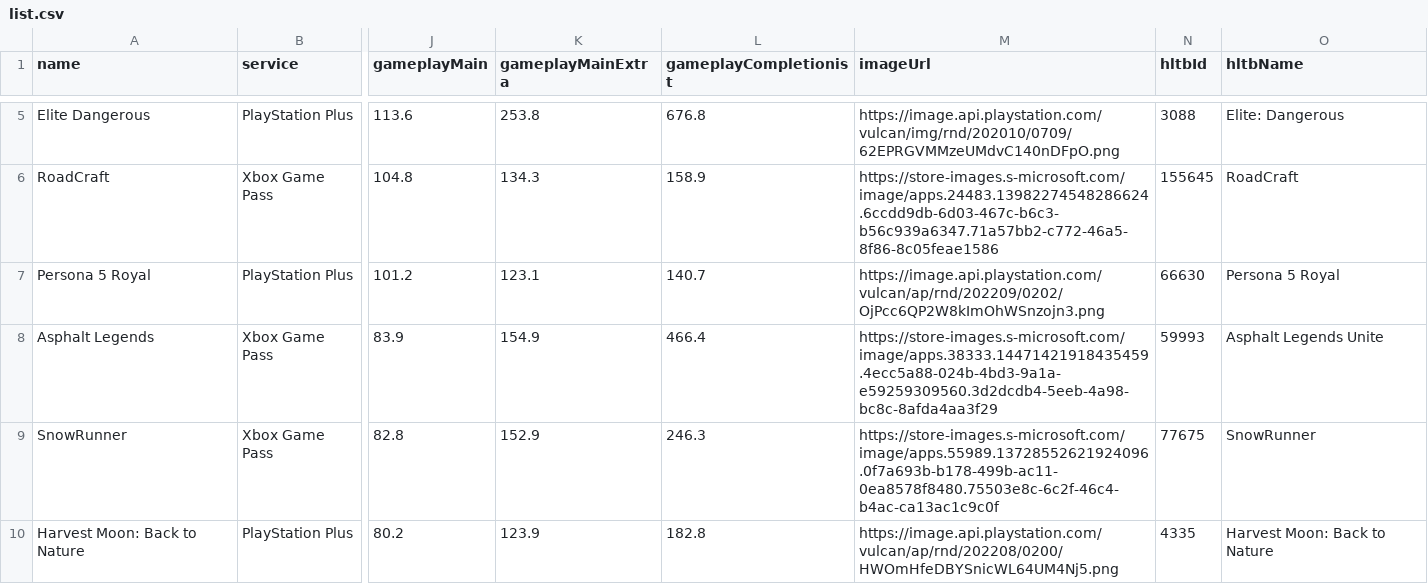
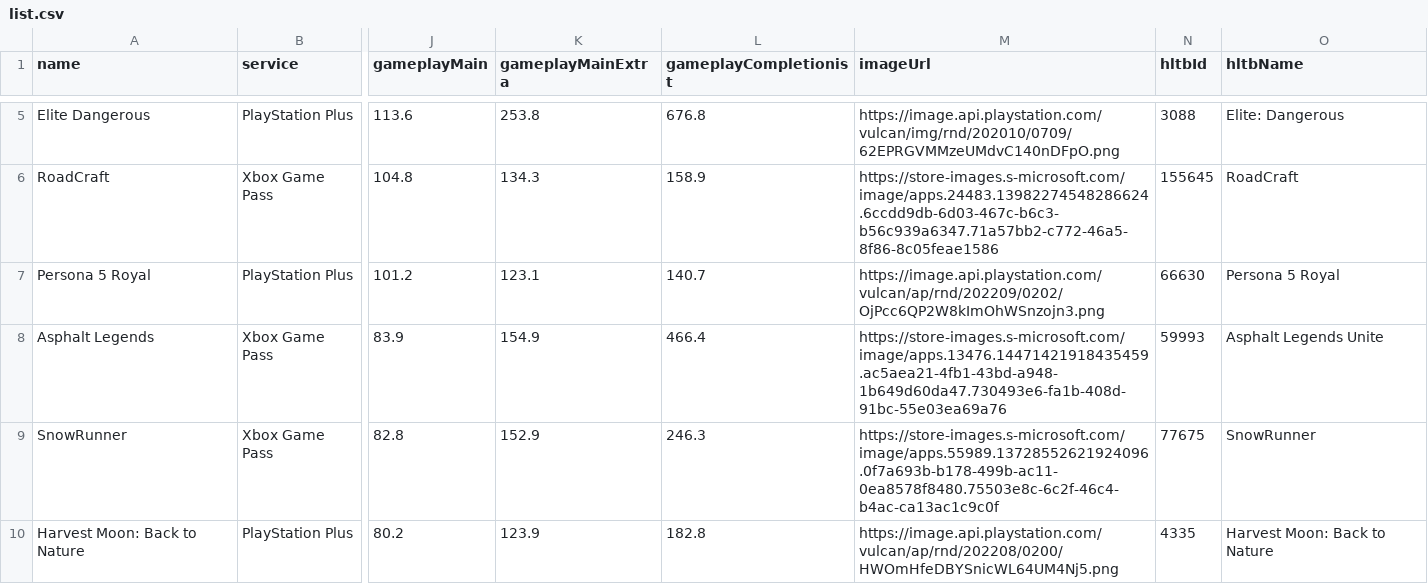
Before and after one commit to Xatpy/HowLongToBeatGamePass, a CSV file: data/list.csv, drawn as a sheet; only a part is shown, gaps mark what is left out; the diff covers the shown part only; the diff names each change by its address in the sheet, - before the commit and + after, or states it on an @@ line.

```diff
--- a/data/list.csv
+++ b/data/list.csv
-M8 (imageUrl): https://store-images.s-microsoft.com/image/apps.38333.14471421918435459.4ecc5a88-024b-4bd3-9a1a-e59259309560.3d2dcdb4-5eeb-4a98-bc8c-8afda4aa3f29
+M8 (imageUrl): https://store-images.s-microsoft.com/image/apps.13476.14471421918435459.ac5aea21-4fb1-43bd-a948-1b649d60da47.730493e6-fa1b-408d-91bc-55e03ea69a76
```
Also changed, not shown: 1 added row and 21 edited cells elsewhere in this file, 3 other files.
